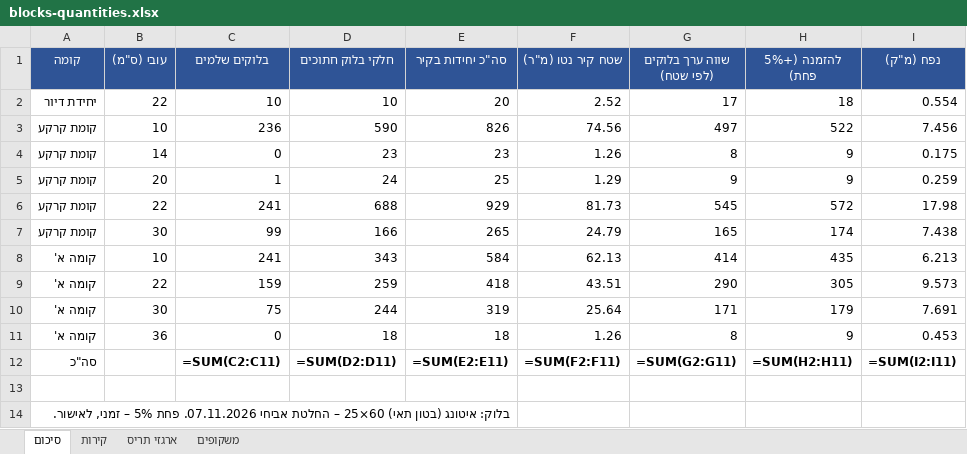
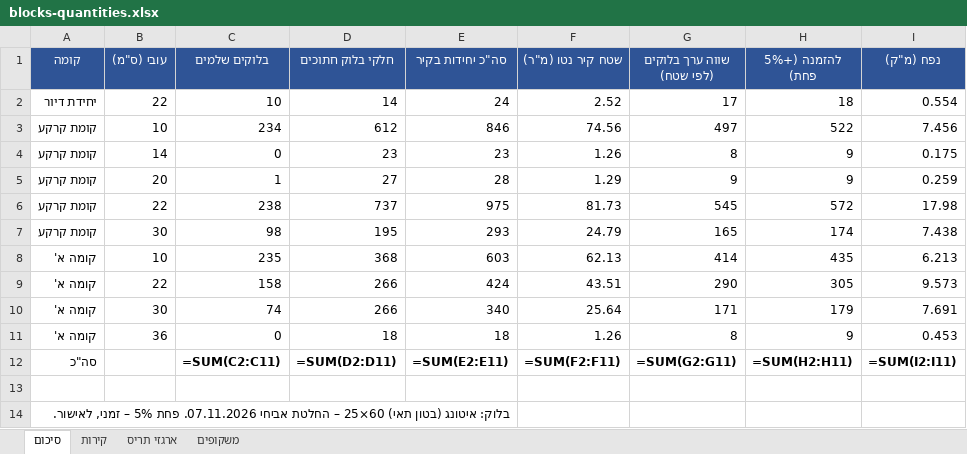
Before and after one commit to 123avihai-collab/House-3d, an Excel workbook: docs/quantities/blocks-quantities.xlsx, sheet סיכום, drawn as a sheet; values as stored, in another font and other column widths than the file's, no borders; formulas without a stored value are shown as written; the diff names each change by its address in the sheet, - before the commit and + after, or states it on an @@ line.

```diff
--- a/docs/quantities/blocks-quantities.xlsx (sheet סיכום)
+++ b/docs/quantities/blocks-quantities.xlsx (sheet סיכום)
-D2 (חלקי בלוק חתוכים): 10
+D2 (חלקי בלוק חתוכים): 14
-E2 (סה"כ יחידות בקיר): 20
+E2 (סה"כ יחידות בקיר): 24
-C3 (בלוקים שלמים): 236
+C3 (בלוקים שלמים): 234
-D3 (חלקי בלוק חתוכים): 590
+D3 (חלקי בלוק חתוכים): 612
-E3 (סה"כ יחידות בקיר): 826
+E3 (סה"כ יחידות בקיר): 846
-D5 (חלקי בלוק חתוכים): 24
+D5 (חלקי בלוק חתוכים): 27
-E5 (סה"כ יחידות בקיר): 25
+E5 (סה"כ יחידות בקיר): 28
-C6 (בלוקים שלמים): 241
+C6 (בלוקים שלמים): 238
-D6 (חלקי בלוק חתוכים): 688
+D6 (חלקי בלוק חתוכים): 737
-E6 (סה"כ יחידות בקיר): 929
+E6 (סה"כ יחידות בקיר): 975
-C7 (בלוקים שלמים): 99
+C7 (בלוקים שלמים): 98
-D7 (חלקי בלוק חתוכים): 166
+D7 (חלקי בלוק חתוכים): 195
-E7 (סה"כ יחידות בקיר): 265
+E7 (סה"כ יחידות בקיר): 293
-C8 (בלוקים שלמים): 241
+C8 (בלוקים שלמים): 235
-D8 (חלקי בלוק חתוכים): 343
+D8 (חלקי בלוק חתוכים): 368
-E8 (סה"כ יחידות בקיר): 584
+E8 (סה"כ יחידות בקיר): 603
-C9 (בלוקים שלמים): 159
+C9 (בלוקים שלמים): 158
-D9 (חלקי בלוק חתוכים): 259
+D9 (חלקי בלוק חתוכים): 266
-E9 (סה"כ יחידות בקיר): 418
+E9 (סה"כ יחידות בקיר): 424
-C10 (בלוקים שלמים): 75
+C10 (בלוקים שלמים): 74
-D10 (חלקי בלוק חתוכים): 244
+D10 (חלקי בלוק חתוכים): 266
-E10 (סה"כ יחידות בקיר): 319
+E10 (סה"כ יחידות בקיר): 340
```
Also changed, not shown: sheet קירות, 5 other files.
